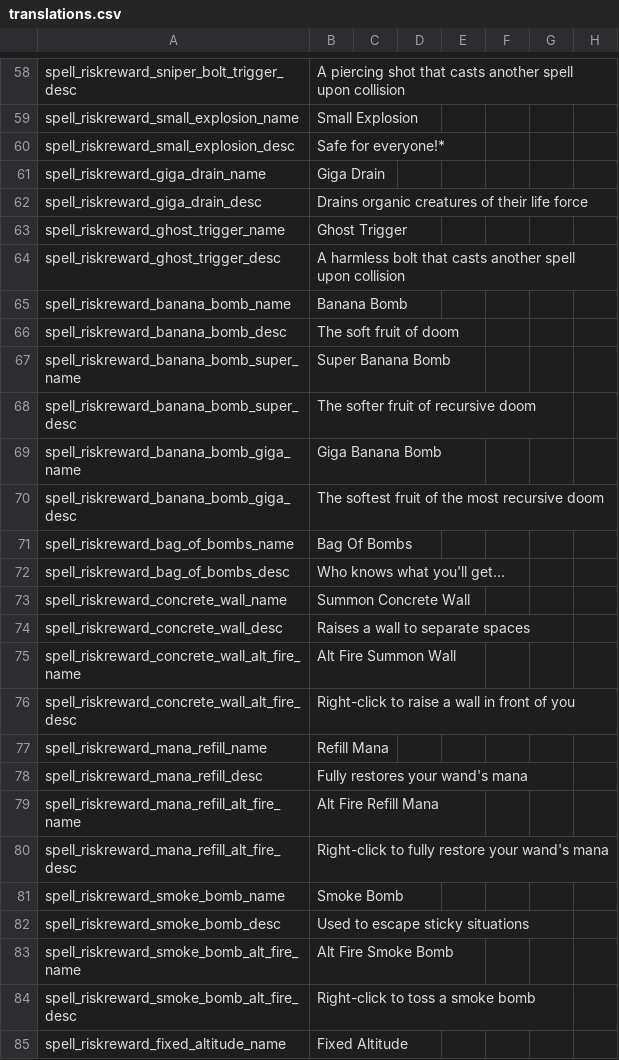
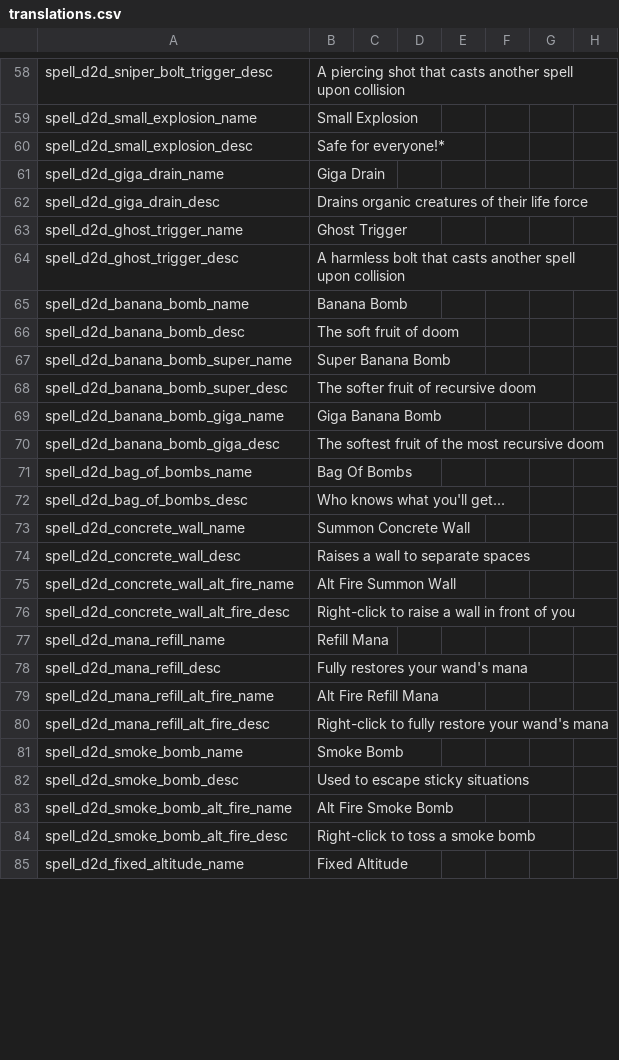
Before and after one commit to meyergames/noita-mod-d2d-content-pack, a CSV file: translations.csv, drawn as a sheet; only a part is shown, gaps mark what is left out; the diff covers the shown part only; the diff names each change by its address in the sheet, - before the commit and + after, or states it on an @@ line.

```diff
--- a/translations.csv
+++ b/translations.csv
-A58: spell_riskreward_sniper_bolt_trigger_desc
+A58: spell_d2d_sniper_bolt_trigger_desc
-A59: spell_riskreward_small_explosion_name
+A59: spell_d2d_small_explosion_name
-A60: spell_riskreward_small_explosion_desc
+A60: spell_d2d_small_explosion_desc
-A61: spell_riskreward_giga_drain_name
+A61: spell_d2d_giga_drain_name
-A62: spell_riskreward_giga_drain_desc
+A62: spell_d2d_giga_drain_desc
-A63: spell_riskreward_ghost_trigger_name
+A63: spell_d2d_ghost_trigger_name
-A64: spell_riskreward_ghost_trigger_desc
+A64: spell_d2d_ghost_trigger_desc
-A65: spell_riskreward_banana_bomb_name
+A65: spell_d2d_banana_bomb_name
-A66: spell_riskreward_banana_bomb_desc
+A66: spell_d2d_banana_bomb_desc
-A67: spell_riskreward_banana_bomb_super_name
+A67: spell_d2d_banana_bomb_super_name
-A68: spell_riskreward_banana_bomb_super_desc
+A68: spell_d2d_banana_bomb_super_desc
-A69: spell_riskreward_banana_bomb_giga_name
+A69: spell_d2d_banana_bomb_giga_name
-A70: spell_riskreward_banana_bomb_giga_desc
+A70: spell_d2d_banana_bomb_giga_desc
-A71: spell_riskreward_bag_of_bombs_name
+A71: spell_d2d_bag_of_bombs_name
-A72: spell_riskreward_bag_of_bombs_desc
+A72: spell_d2d_bag_of_bombs_desc
-A73: spell_riskreward_concrete_wall_name
+A73: spell_d2d_concrete_wall_name
-A74: spell_riskreward_concrete_wall_desc
+A74: spell_d2d_concrete_wall_desc
-A75: spell_riskreward_concrete_wall_alt_fire_name
+A75: spell_d2d_concrete_wall_alt_fire_name
-A76: spell_riskreward_concrete_wall_alt_fire_desc
+A76: spell_d2d_concrete_wall_alt_fire_desc
-A77: spell_riskreward_mana_refill_name
+A77: spell_d2d_mana_refill_name
-A78: spell_riskreward_mana_refill_desc
+A78: spell_d2d_mana_refill_desc
-A79: spell_riskreward_mana_refill_alt_fire_name
+A79: spell_d2d_mana_refill_alt_fire_name
-A80: spell_riskreward_mana_refill_alt_fire_desc
+A80: spell_d2d_mana_refill_alt_fire_desc
-A81: spell_riskreward_smoke_bomb_name
+A81: spell_d2d_smoke_bomb_name
-A82: spell_riskreward_smoke_bomb_desc
+A82: spell_d2d_smoke_bomb_desc
-A83: spell_riskreward_smoke_bomb_alt_fire_name
+A83: spell_d2d_smoke_bomb_alt_fire_name
-A84: spell_riskreward_smoke_bomb_alt_fire_desc
+A84: spell_d2d_smoke_bomb_alt_fire_desc
-A85: spell_riskreward_fixed_altitude_name
+A85: spell_d2d_fixed_altitude_name
```
Also changed, not shown: 58 edited cells elsewhere in this file, 13 other files.
